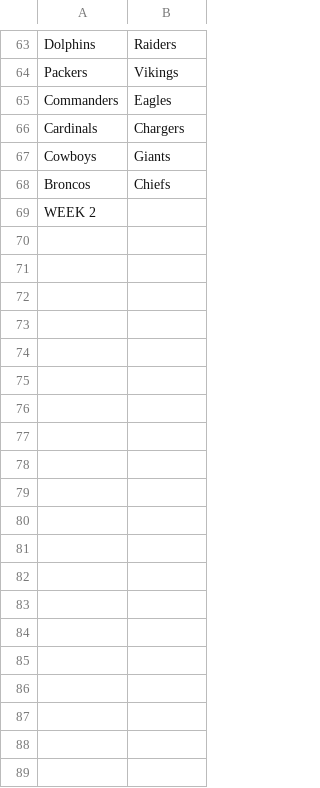
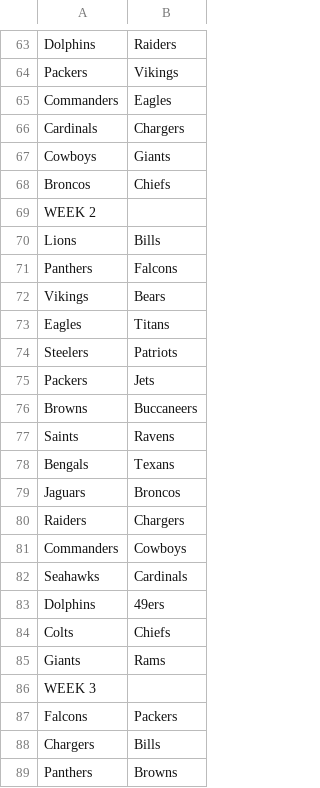
Before and after one commit to TimmyT123/time_madden_old, a CSV file: wurd24sched.csv, drawn as a sheet; only a part is shown, gaps mark what is left out; the diff covers the shown part only.

Commit message:
- updated wurd24sched.csv to week 3

```diff
--- a/wurd24sched.csv
+++ b/wurd24sched.csv
@@ -69 +69,21 @@ Broncos,Chiefs
 WEEK 2,
+Lions,Bills
+Panthers,Falcons
+Vikings,Bears
+Eagles,Titans
+Steelers,Patriots
+Packers,Jets
+Browns,Buccaneers
+Saints,Ravens
+Bengals,Texans
+Jaguars,Broncos
+Raiders,Chargers
+Commanders,Cowboys
+Seahawks,Cardinals
+Dolphins,49ers
+Colts,Chiefs
+Giants,Rams
+WEEK 3,
+Falcons,Packers
+Chargers,Bills
+Panthers,Browns
```
Also changed, not shown: 14 added rows elsewhere in this file.
